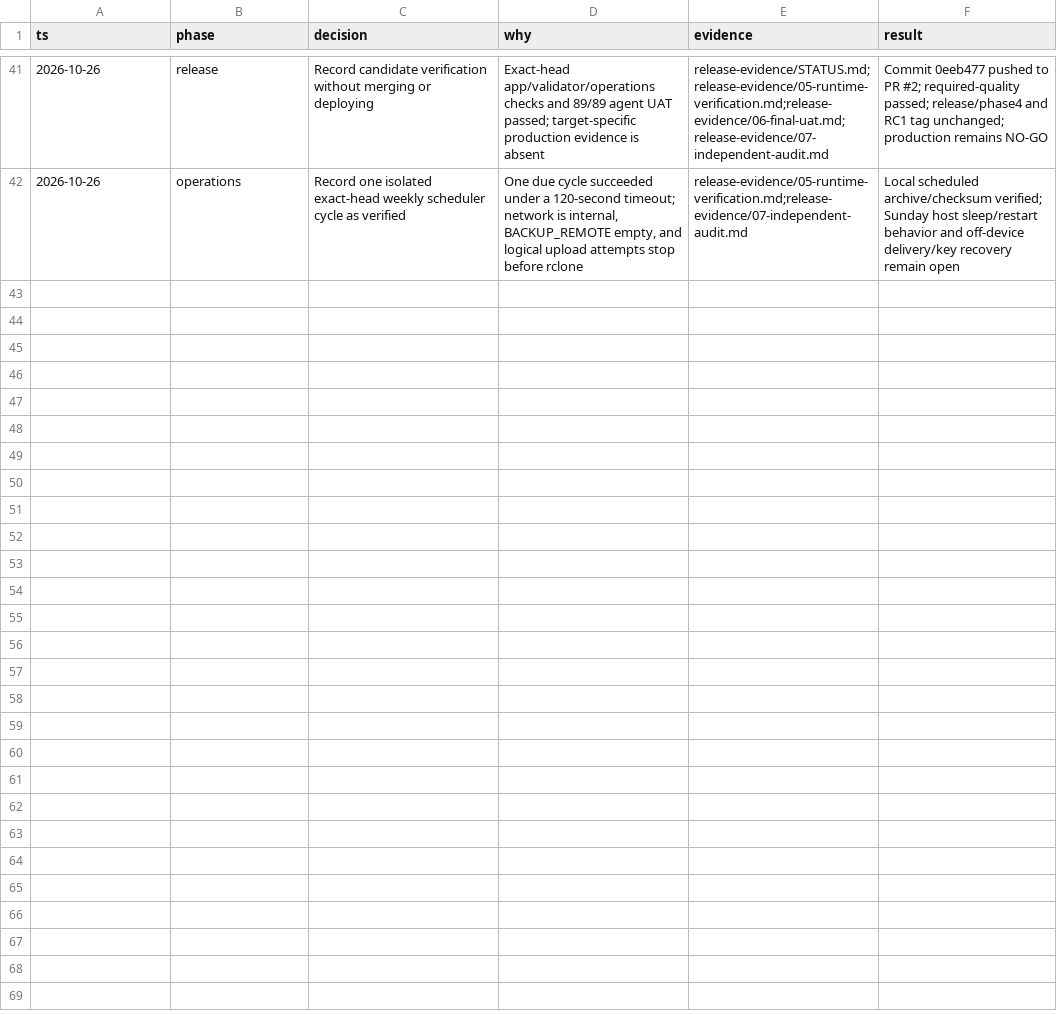
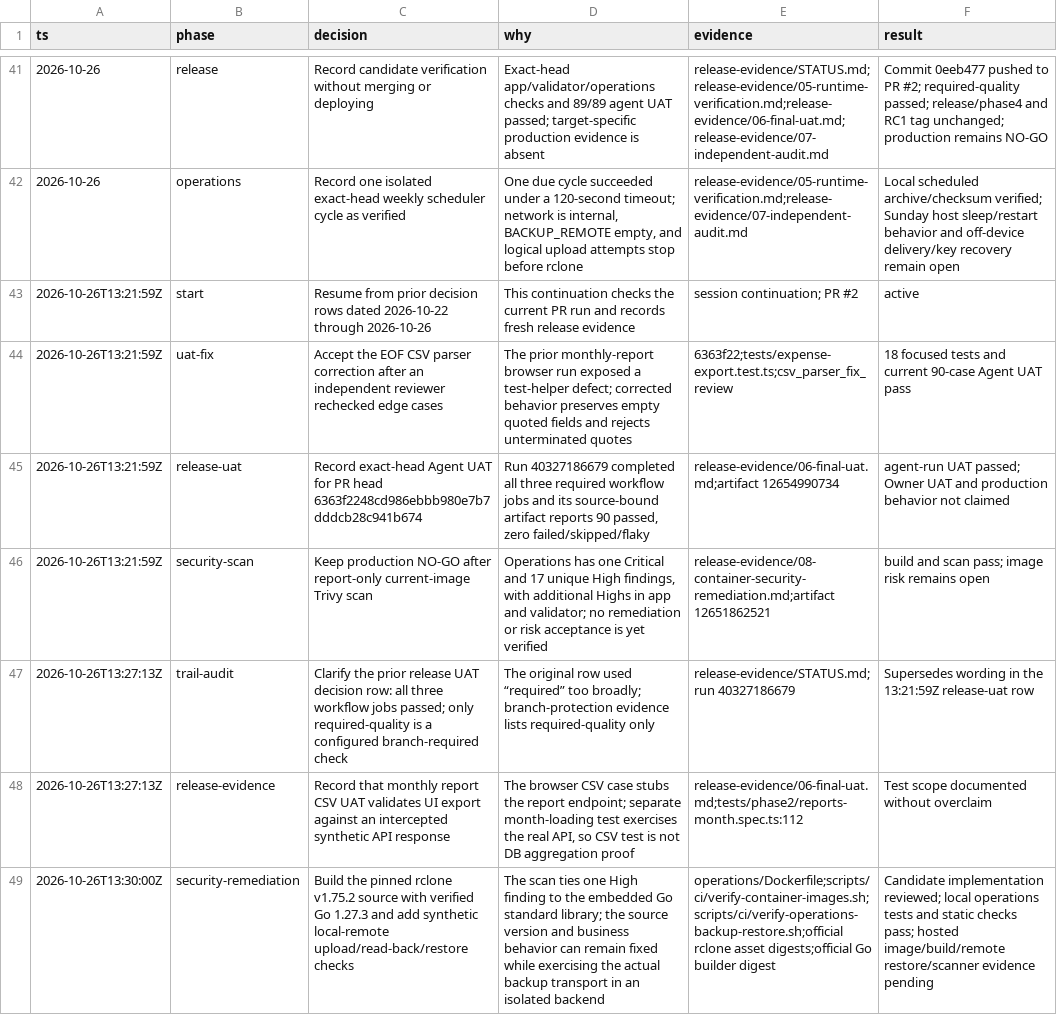
Before and after one commit to ramajittilearn-ctrl/ERP-TakyApartment, a TSV file: docs/project-execution/decisions.tsv, drawn as a sheet; only a part is shown, gaps mark what is left out; the diff names each change by its address in the sheet, - before the commit and + after, or states it on an @@ line.

Commit message:
test: cover rclone runtime and remote restore

```diff
--- a/docs/project-execution/decisions.tsv
+++ b/docs/project-execution/decisions.tsv
+row 43: 2026-10-26T13:21:59Z | start | Resume from prior decision rows dated 2026-10-22 through 2026-10-26 | This continuation checks the current PR run and records fresh release evidence | session continuation; PR #2 | active
+row 44: 2026-10-26T13:21:59Z | uat-fix | Accept the EOF CSV parser correction after an independent reviewer rechecked edge cases | The prior monthly-report browser run exposed a test-helper defect; corrected behavior preserves empty quoted fields and rejects unterminated quotes | 6363f22;tests/expense-export.test.ts;csv_parser_fix_review | 18 focused tests and current 90-case Agent UAT pass
+row 45: 2026-10-26T13:21:59Z | release-uat | Record exact-head Agent UAT for PR head 6363f2248cd986ebbb980e7b7dddcb28c941b674 | Run 40327186679 completed all three required workflow jobs and its source-bound artifact reports 90 passed, zero failed/skipped/flaky | release-evidence/06-final-uat.md;artifact 12654990734 | agent-run UAT passed; Owner UAT and production behavior not claimed
+row 46: 2026-10-26T13:21:59Z | security-scan | Keep production NO-GO after report-only current-image Trivy scan | Operations has one Critical and 17 unique High findings, with additional Highs in app and validator; no remediation or risk acceptance is yet verified | release-evidence/08-container-security-remediation.md;artifact 12651862521 | build and scan pass; image risk remains open
+row 47: 2026-10-26T13:27:13Z | trail-audit | Clarify the prior release UAT decision row: all three workflow jobs passed; only required-quality is a configured branch-required check | The original row used “required” too broadly; branch-protection evidence lists required-quality only | release-evidence/STATUS.md;run 40327186679 | Supersedes wording in the 13:21:59Z release-uat row
+row 48: 2026-10-26T13:27:13Z | release-evidence | Record that monthly report CSV UAT validates UI export against an intercepted synthetic API response | The browser CSV case stubs the report endpoint; separate month-loading test exercises the real API, so CSV test is not DB aggregation proof | release-evidence/06-final-uat.md;tests/phase2/reports-month.spec.ts:112 | Test scope documented without overclaim
+row 49: 2026-10-26T13:30:00Z | security-remediation | Build the pinned rclone v1.75.2 source with verified Go 1.27.3 and add synthetic local-remote upload/read-back/restore checks | The scan ties one High finding to the embedded Go standard library; the source version and business behavior can remain fixed while exercising the actual backup transport in an isolated backend | operations/Dockerfile;scripts/ci/verify-container-images.sh;scripts/ci/verify-operations-backup-restore.sh;official rclone asset digests;official Go builder digest | Candidate implementation reviewed; local operations tests and static checks pass; hosted image/build/remote restore/scanner evidence pending
```
Also changed, not shown: docs/project-execution/backlog.tsv, docs/project-execution/container-ci-decisions.tsv, 6 other files.
